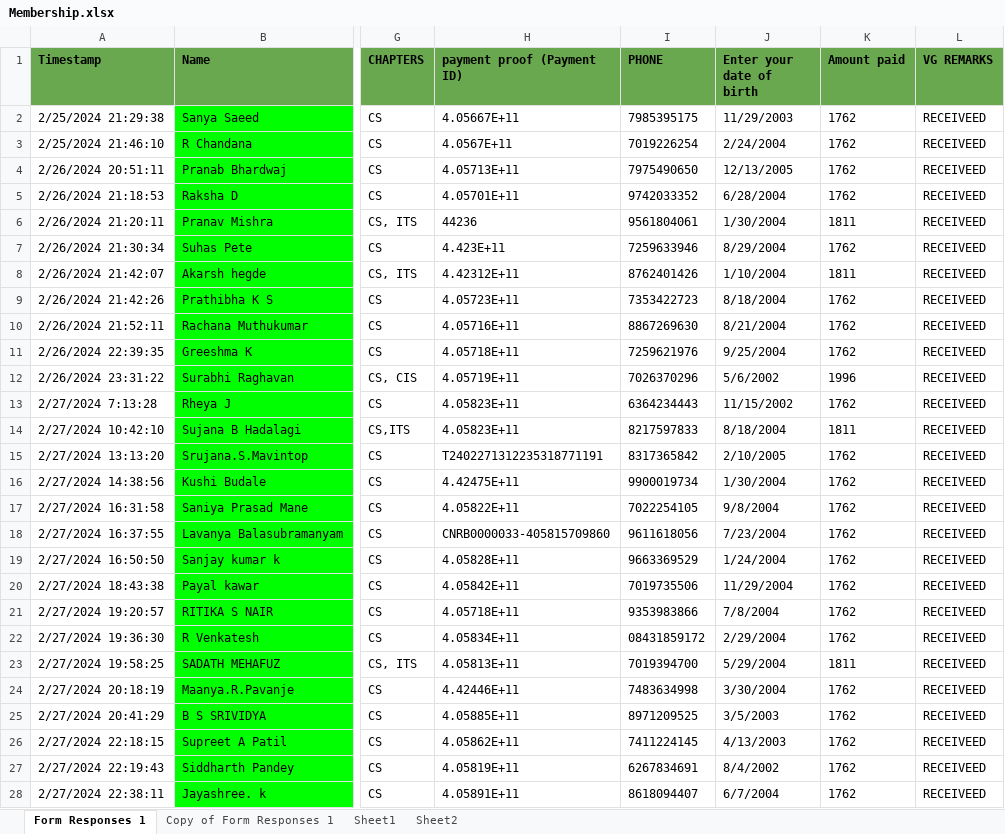
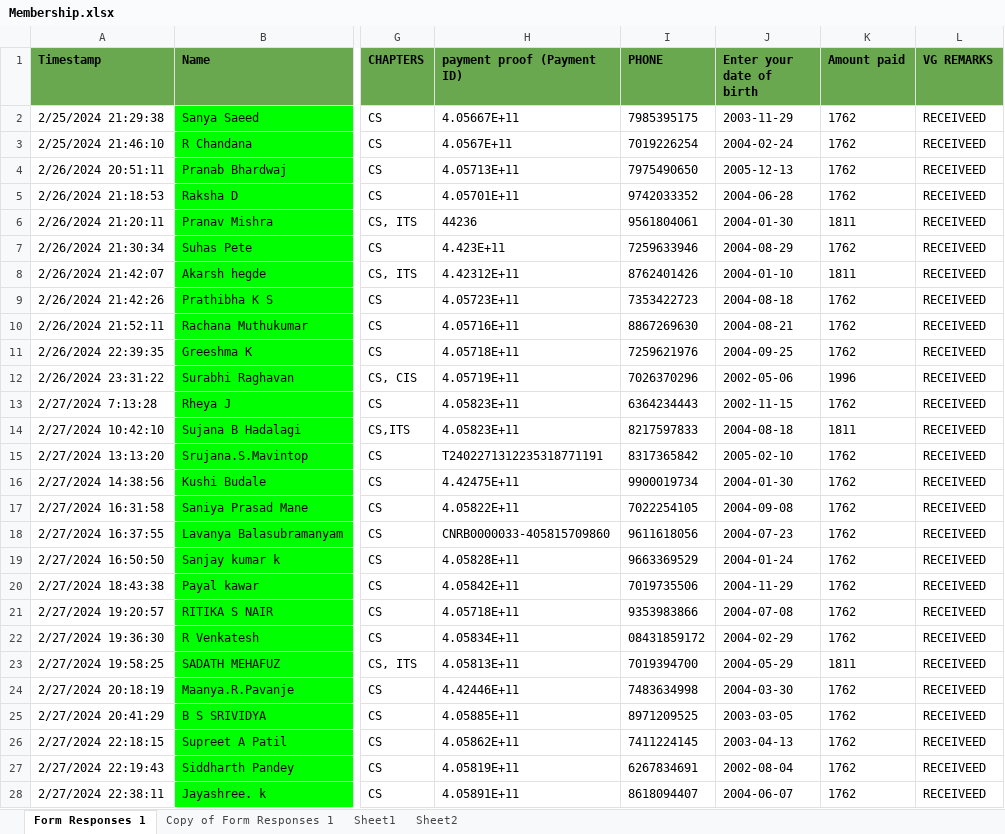
Before and after one commit to omsai-k/IEEE-Automation, an Excel workbook: Membership.xlsx, sheet Form Responses 1, drawn as a sheet; only a part is shown, gaps mark what is left out; values as stored, in another font and other column widths than the file's, no borders; charts and pictures not drawn; the diff covers the shown part only; the diff names each change by its address in the sheet, - before the commit and + after, or states it on an @@ line.

```diff
--- a/Membership.xlsx (sheet Form Responses 1)
+++ b/Membership.xlsx (sheet Form Responses 1)
-J2 (Enter your date of birth): 11/29/2003
+J2 (Enter your date of birth): 2003-11-29
-J3 (Enter your date of birth): 2/24/2004
+J3 (Enter your date of birth): 2004-02-24
-J4 (Enter your date of birth): 12/13/2005
+J4 (Enter your date of birth): 2005-12-13
-J5 (Enter your date of birth): 6/28/2004
+J5 (Enter your date of birth): 2004-06-28
-J6 (Enter your date of birth): 1/30/2004
+J6 (Enter your date of birth): 2004-01-30
-J7 (Enter your date of birth): 8/29/2004
+J7 (Enter your date of birth): 2004-08-29
-J8 (Enter your date of birth): 1/10/2004
+J8 (Enter your date of birth): 2004-01-10
-J9 (Enter your date of birth): 8/18/2004
+J9 (Enter your date of birth): 2004-08-18
-J10 (Enter your date of birth): 8/21/2004
+J10 (Enter your date of birth): 2004-08-21
-J11 (Enter your date of birth): 9/25/2004
+J11 (Enter your date of birth): 2004-09-25
-J12 (Enter your date of birth): 5/6/2002
+J12 (Enter your date of birth): 2002-05-06
-J13 (Enter your date of birth): 11/15/2002
+J13 (Enter your date of birth): 2002-11-15
-J14 (Enter your date of birth): 8/18/2004
+J14 (Enter your date of birth): 2004-08-18
-J15 (Enter your date of birth): 2/10/2005
+J15 (Enter your date of birth): 2005-02-10
-J16 (Enter your date of birth): 1/30/2004
+J16 (Enter your date of birth): 2004-01-30
-J17 (Enter your date of birth): 9/8/2004
+J17 (Enter your date of birth): 2004-09-08
-J18 (Enter your date of birth): 7/23/2004
+J18 (Enter your date of birth): 2004-07-23
-J19 (Enter your date of birth): 1/24/2004
+J19 (Enter your date of birth): 2004-01-24
-J20 (Enter your date of birth): 11/29/2004
+J20 (Enter your date of birth): 2004-11-29
-J21 (Enter your date of birth): 7/8/2004
+J21 (Enter your date of birth): 2004-07-08
-J22 (Enter your date of birth): 2/29/2004
+J22 (Enter your date of birth): 2004-02-29
-J23 (Enter your date of birth): 5/29/2004
+J23 (Enter your date of birth): 2004-05-29
-J24 (Enter your date of birth): 3/30/2004
+J24 (Enter your date of birth): 2004-03-30
-J25 (Enter your date of birth): 3/5/2003
+J25 (Enter your date of birth): 2003-03-05
-J26 (Enter your date of birth): 4/13/2003
+J26 (Enter your date of birth): 2003-04-13
-J27 (Enter your date of birth): 8/4/2002
+J27 (Enter your date of birth): 2002-08-04
-J28 (Enter your date of birth): 6/7/2004
+J28 (Enter your date of birth): 2004-06-07
```
Also changed, not shown: 51 edited cells elsewhere in this sheet, sheet Sheet1, charts or pictures, 1 other file.
